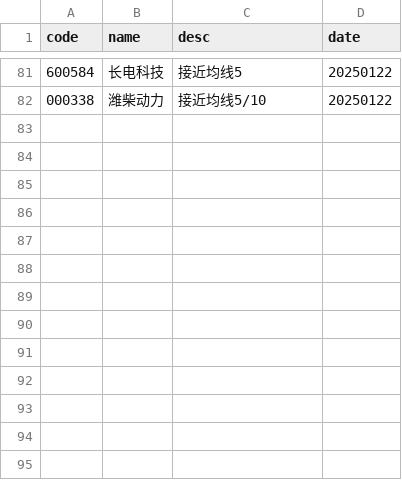
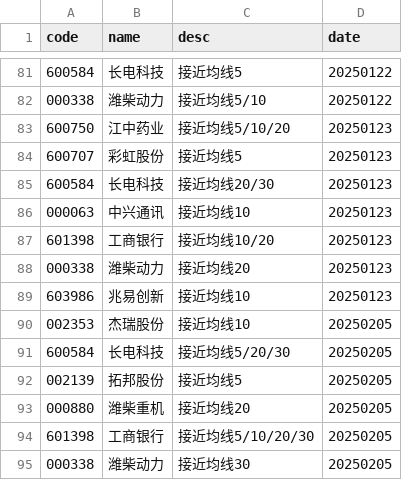
Before and after one commit to CodingOneWorld/stockAnalysis, a CSV file: main/上升通道回调.csv, drawn as a sheet; only a part is shown, gaps mark what is left out.

```diff
--- a/main/上升通道回调.csv
+++ b/main/上升通道回调.csv
@@ -82 +82,14 @@ code,name,desc,date
 000338,潍柴动力,接近均线5/10,20250122
+600750,江中药业,接近均线5/10/20,20250123
+600707,彩虹股份,接近均线5,20250123
+600584,长电科技,接近均线20/30,20250123
+000063,中兴通讯,接近均线10,20250123
+601398,工商银行,接近均线10/20,20250123
+000338,潍柴动力,接近均线20,20250123
+603986,兆易创新,接近均线10,20250123
+002353,杰瑞股份,接近均线10,20250205
+600584,长电科技,接近均线5/20/30,20250205
+002139,拓邦股份,接近均线5,20250205
+000880,潍柴重机,接近均线20,20250205
+601398,工商银行,接近均线5/10/20/30,20250205
+000338,潍柴动力,接近均线30,20250205
```
Also changed, not shown: main/下降通道到关键均线.csv, main/下降通道到前低.csv, 4 other files.
